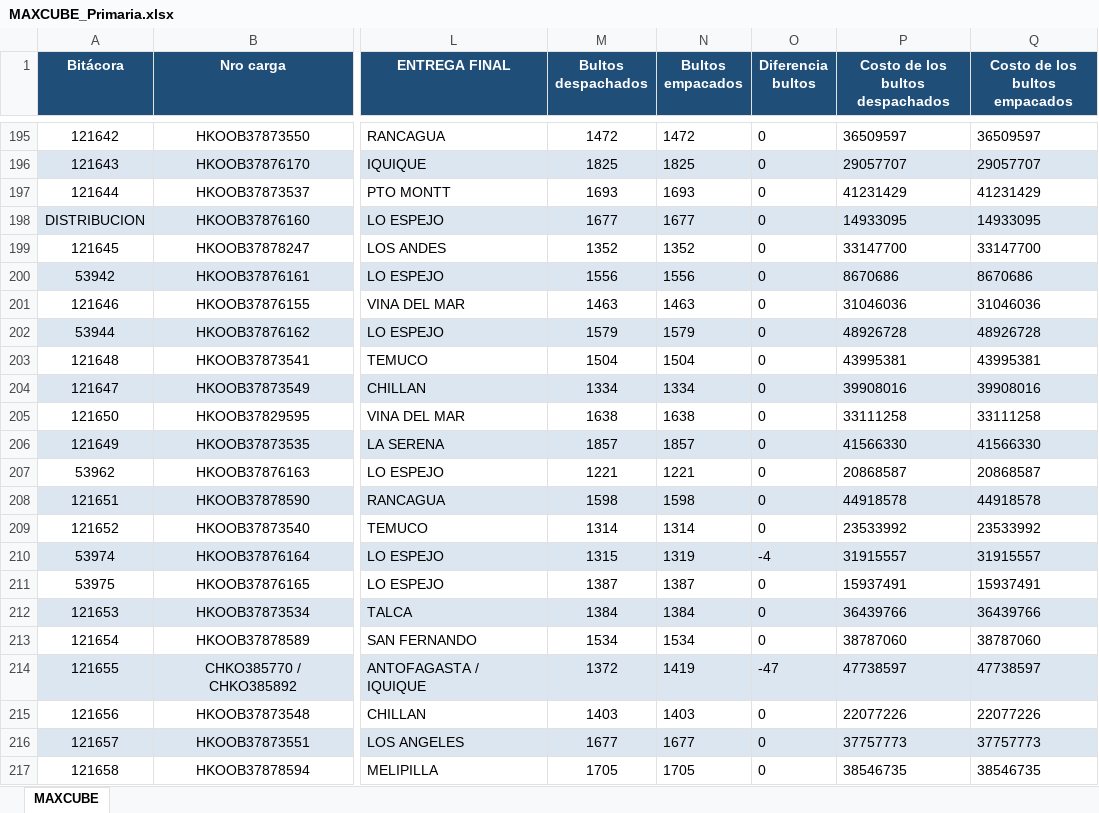
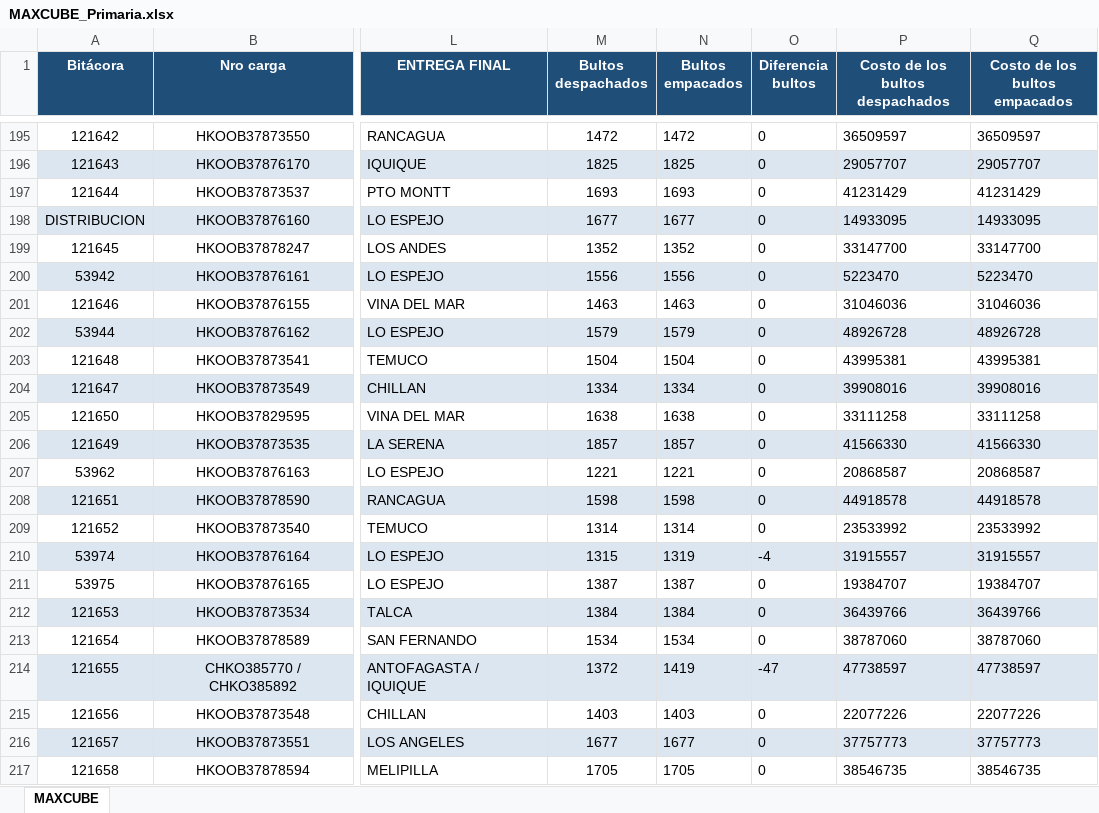
Before and after one commit to ErhickDiaz/COPIA-DASHBOARD_STREAMLIT_LOGISTIC, an Excel workbook: data/MAXCUBE_Primaria.xlsx, sheet MAXCUBE, drawn as a sheet; only a part is shown, gaps mark what is left out; values as stored, in another font and other column widths than the file's, no borders; the diff names each change by its address in the sheet, - before the commit and + after, or states it on an @@ line.

Commit message:
Actualización 2026-10-05 04:31:16.559434

```diff
--- a/data/MAXCUBE_Primaria.xlsx (sheet MAXCUBE)
+++ b/data/MAXCUBE_Primaria.xlsx (sheet MAXCUBE)
-P200 (Costo de los bultos despachados): 8670686
+P200 (Costo de los bultos despachados): 5223470
-Q200 (Costo de los bultos empacados): 8670686
+Q200 (Costo de los bultos empacados): 5223470
-P211 (Costo de los bultos despachados): 15937491
+P211 (Costo de los bultos despachados): 19384707
-Q211 (Costo de los bultos empacados): 15937491
+Q211 (Costo de los bultos empacados): 19384707
```
